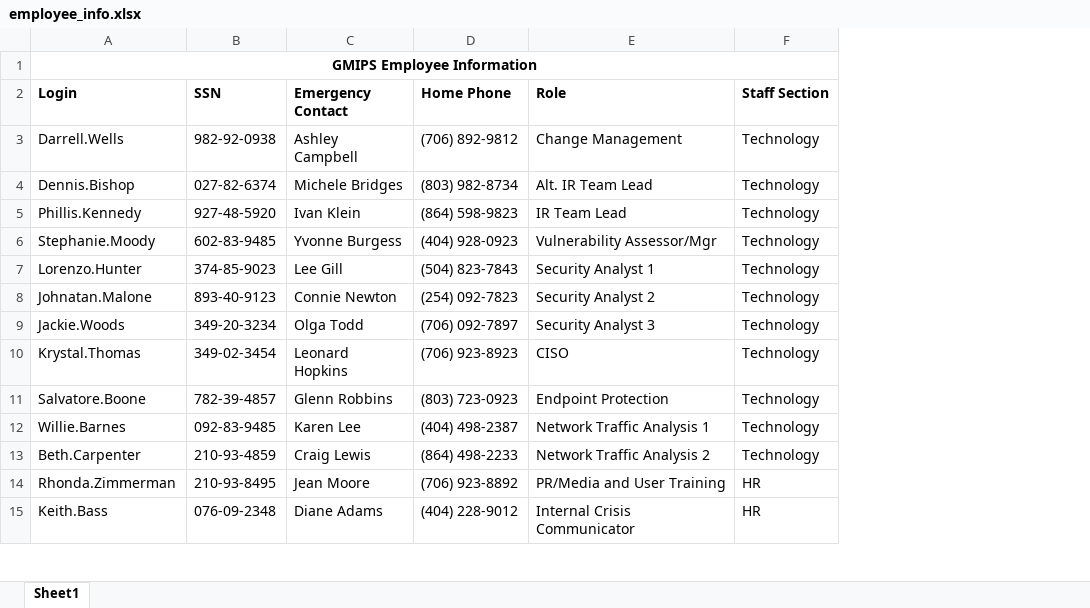
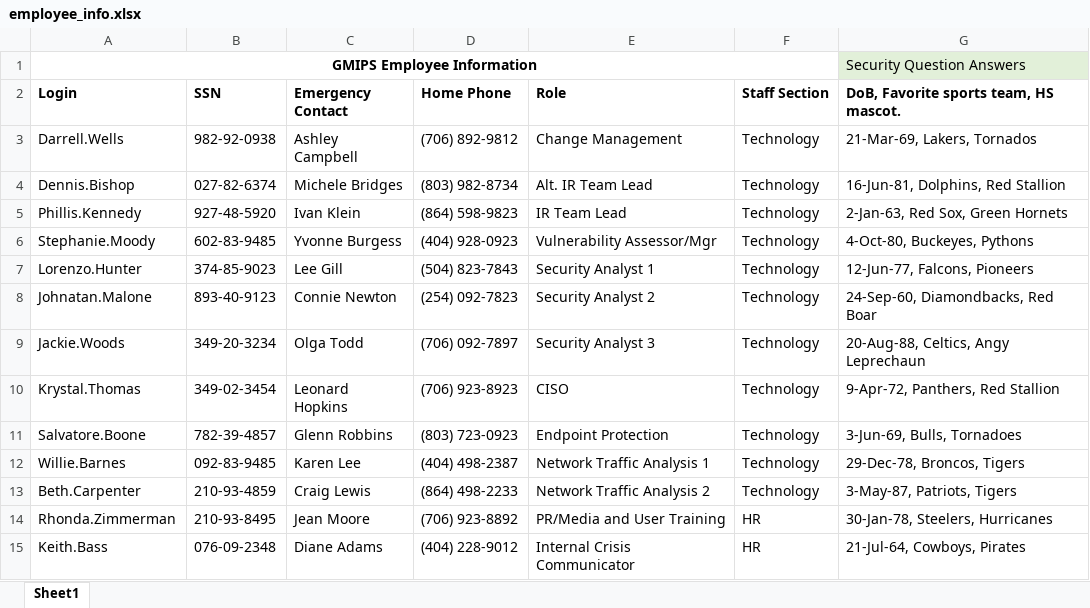
Before and after one commit to GA-CyberWorkforceAcademy/metaTest, an Excel workbook: Intel/employee_info.xlsx, sheet Sheet1, drawn as a sheet; only a part is shown; values as stored, in another font and other column widths than the file's, no borders; the diff names each change by its address in the sheet, - before the commit and + after, or states it on an @@ line.

Commit message:
added intel

```diff
--- a/Intel/employee_info.xlsx (sheet Sheet1)
+++ b/Intel/employee_info.xlsx (sheet Sheet1)
+column G, rows 1-15: Security Question Answers | DoB, Favorite sports team, HS mascot. | 21-Mar-69, Lakers, Tornados | 16-Jun-81, Dolphins, Red Stallion | 2-Jan-63, Red Sox, Green Hornets | 4-Oct-80, Buckeyes, Pythons | 12-Jun-77, Falcons, Pioneers | 24-Sep-60, Diamondbacks, Red Boar | 20-Aug-88, Celtics, Angy Leprechaun | 9-Apr-72, Panthers, Red Stallion | 3-Jun-69, Bulls, Tornadoes | 29-Dec-78, Broncos, Tigers | 3-May-87, Patriots, Tigers | 30-Jan-78, Steelers, Hurricanes | 21-Jul-64, Cowboys, Pirates
```
Also changed, not shown: 1 other file.
